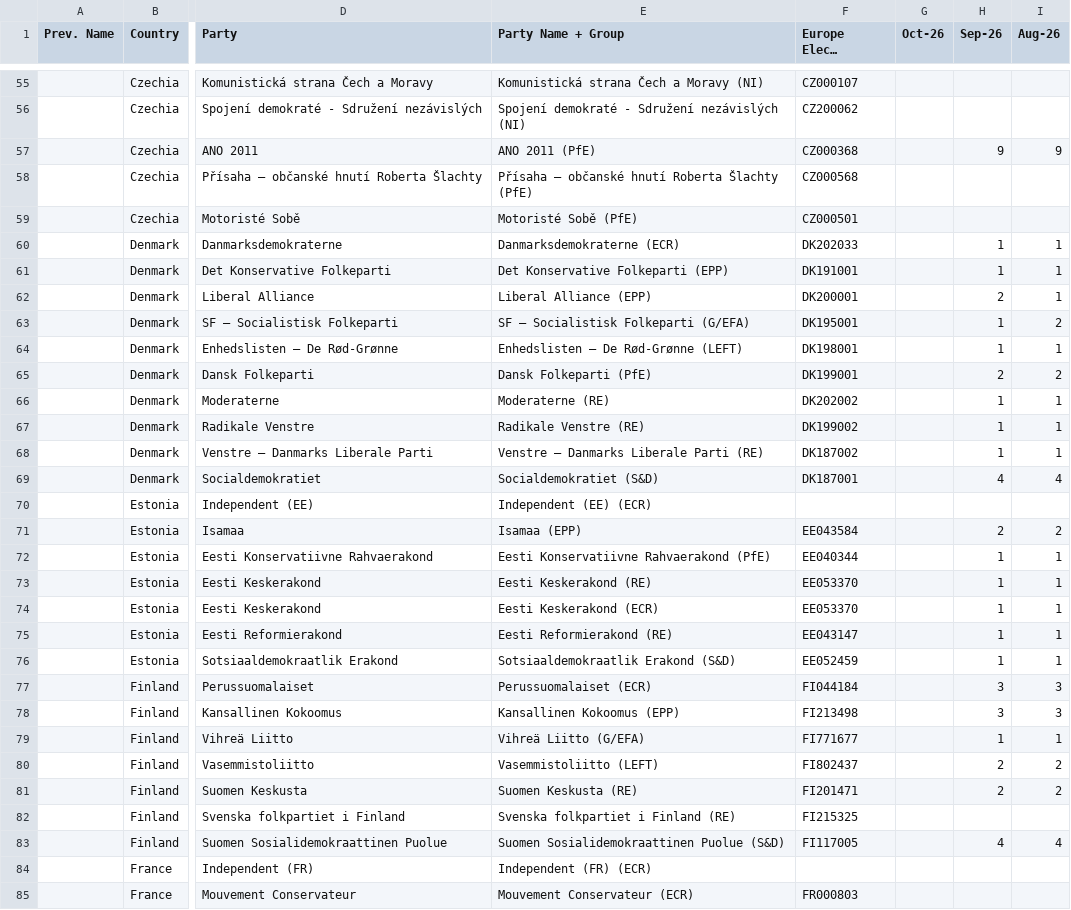
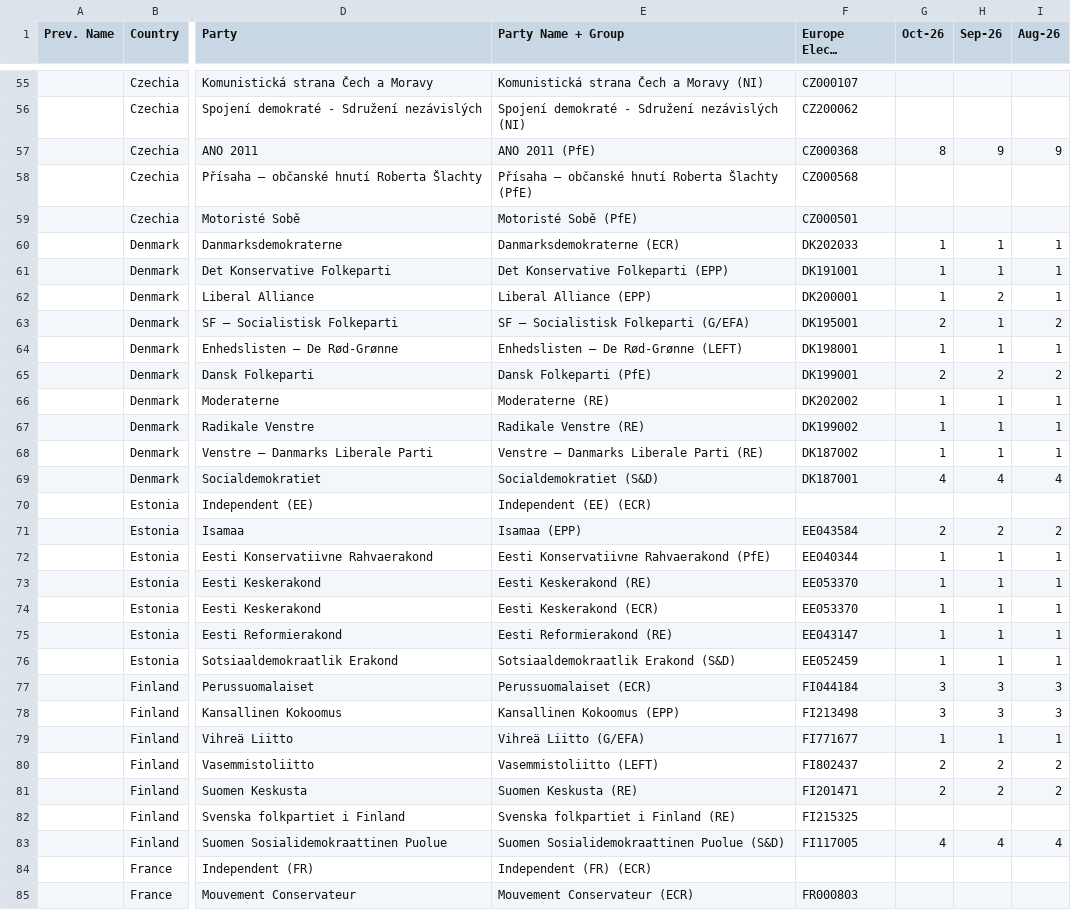
Before and after one commit to Europe-Elects/ep_projection_visualized, a TSV file: data/seats_party.tsv, drawn as a sheet; only a part is shown, gaps mark what is left out; long unchanged cells end in …; the diff covers the shown part only; the diff names each change by its address in the sheet, - before the commit and + after, or states it on an @@ line.

```diff
--- a/data/seats_party.tsv
+++ b/data/seats_party.tsv
-G57 (Oct-26): (empty)
+G57 (Oct-26): 8
-G60:G62 (Oct-26): (empty)
+G60:G62 (Oct-26): 1
-G63 (Oct-26): (empty)
+G63 (Oct-26): 2
-G64 (Oct-26): (empty)
+G64 (Oct-26): 1
-G65 (Oct-26): (empty)
+G65 (Oct-26): 2
-G66:G68 (Oct-26): (empty)
+G66:G68 (Oct-26): 1
-G69 (Oct-26): (empty)
+G69 (Oct-26): 4
-G71 (Oct-26): (empty)
+G71 (Oct-26): 2
-G72:G76 (Oct-26): (empty)
+G72:G76 (Oct-26): 1
-G77:G78 (Oct-26): (empty)
+G77:G78 (Oct-26): 3
-G79 (Oct-26): (empty)
+G79 (Oct-26): 1
-G80:G81 (Oct-26): (empty)
+G80:G81 (Oct-26): 2
-G83 (Oct-26): (empty)
+G83 (Oct-26): 4
```
Also changed, not shown: 1 added row and 157 edited cells elsewhere in this file.
